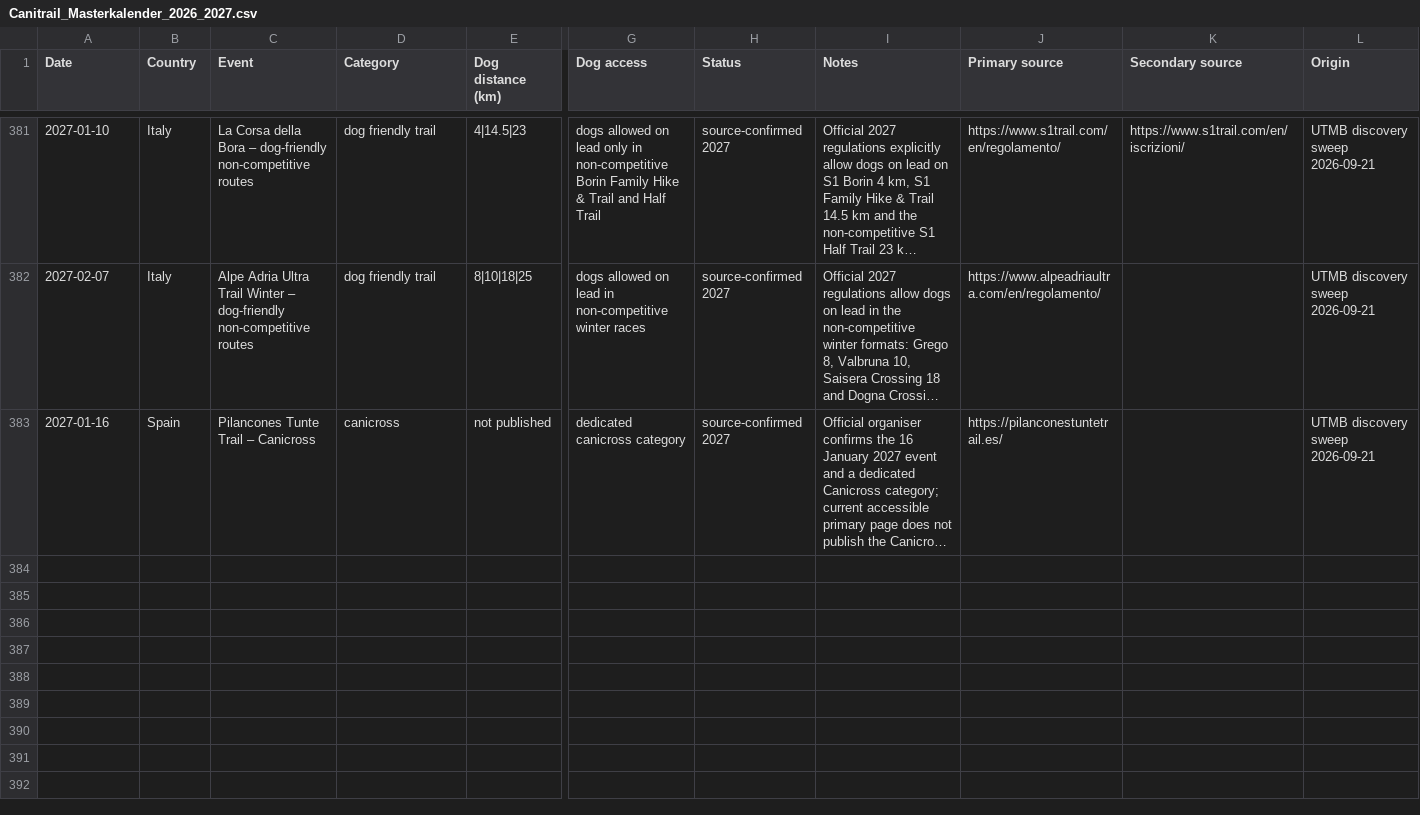
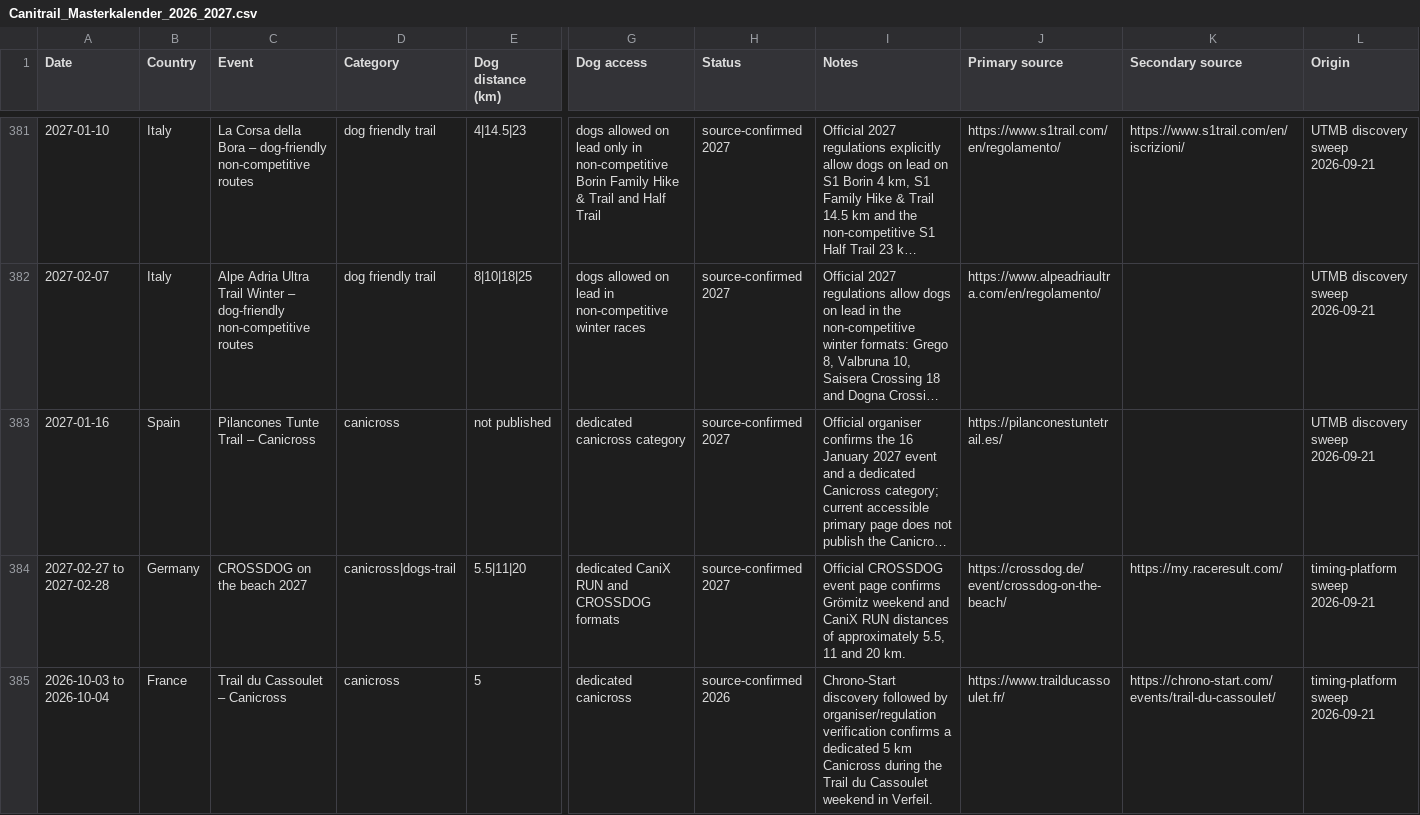
Before and after one commit to zoyored/dogs, a CSV file: data/Canitrail_Masterkalender_2026_2027.csv, drawn as a sheet; only a part is shown, gaps mark what is left out; long unchanged cells end in …; rows hold the shown columns only; the diff names each change by its address in the sheet, - before the commit and + after, or states it on an @@ line.

Commit message:
Add confirmed events from timing sweep

```diff
--- a/data/Canitrail_Masterkalender_2026_2027.csv
+++ b/data/Canitrail_Masterkalender_2026_2027.csv
+row 384: 2027-02-27 to 2027-02-28 | Germany | CROSSDOG on the beach 2027 | canicross|dogs-trail | 5.5|11|20 | dedicated CaniX RUN and CROSSDOG formats | source-confirmed 2027 | Official CROSSDOG event page confirms Grömitz weekend and CaniX RUN distances of approximately 5.5, 11 and 20 km. | https://crossdog.de/event/crossdog-on-the-beach/ | https://my.raceresult.com/ | timing-platform sweep 2026-09-21
+row 385: 2026-10-03 to 2026-10-04 | France | Trail du Cassoulet – Canicross | canicross | 5 | dedicated canicross | source-confirmed 2026 | Chrono-Start discovery followed by organiser/regulation verification confirms a dedicated 5 km Canicross during the Trail du Cassoulet weekend in Verfeil. | https://www.trailducassoulet.fr/ | https://chrono-start.com/events/trail-du-cassoulet/ | timing-platform sweep 2026-09-21
```
